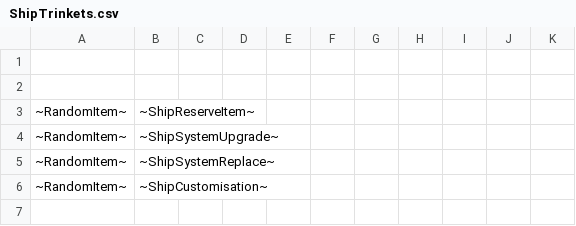
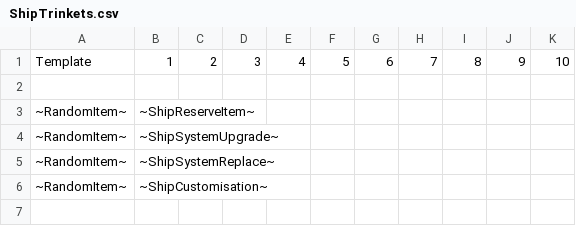
Before and after one commit to alastair-JL/StarTraveller, a CSV file: Trinkets/ShipTrinkets.csv, drawn as a sheet; only a part is shown; the diff names each change by its address in the sheet, - before the commit and + after, or states it on an @@ line.

```diff
--- a/Trinkets/ShipTrinkets.csv
+++ b/Trinkets/ShipTrinkets.csv
-row 1: (empty)
+row 1: Template | 1 | 2 | 3 | 4 | 5 | 6 | 7 | 8 | 9 | 10
```
Also changed, not shown: Trinkets/armour.csv, 1 other file.
